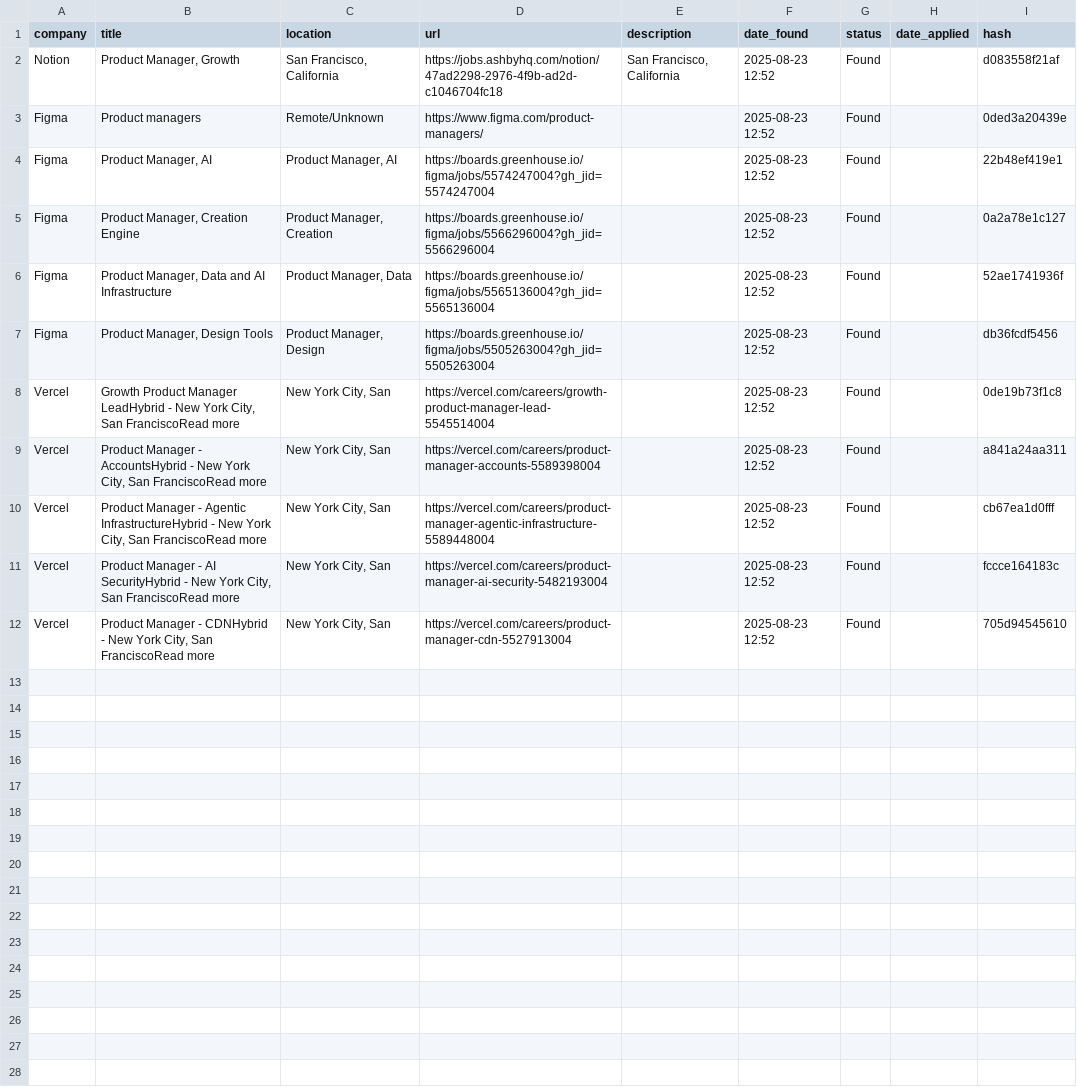
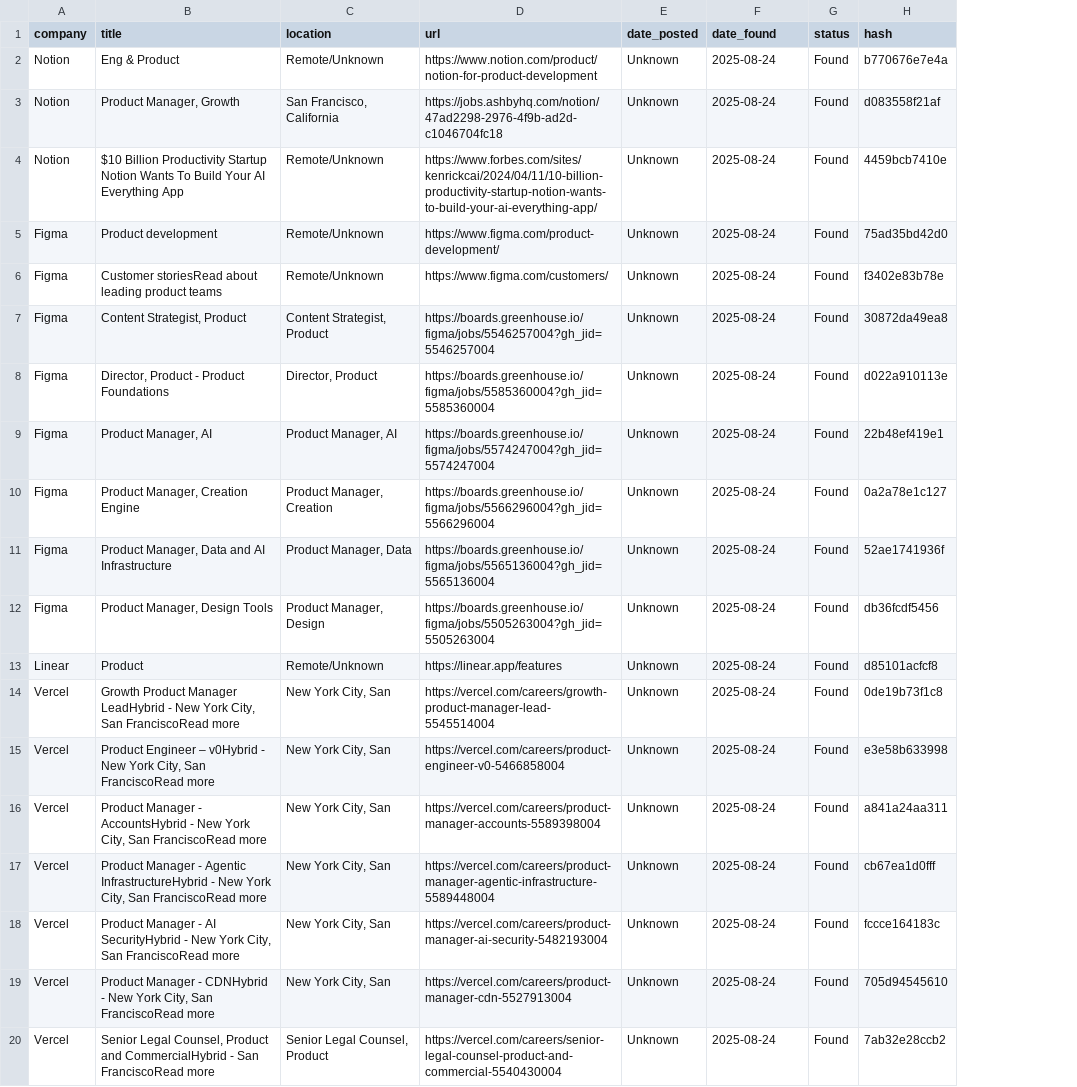
Before and after one commit to alishsayd/Scraper, a CSV file: jobs.csv, drawn as a sheet; removed rows and columns are numbered as before the commit, all else as after; the diff names each change by its address in the sheet, - before the commit and + after, or states it on an @@ line.

```diff
--- a/jobs.csv
+++ b/jobs.csv
-column E (description), row 2: San Francisco, California
+column E (date_posted), row 3: Unknown; row 5: Unknown; rows 9-12: all Unknown; row 14: Unknown; rows 16-19: all Unknown
-column H (date_applied), empty
+row 2: Notion | Eng & Product | Remote/Unknown | https://www.notion.com/product/notion-for-product-development | Unknown | 2025-08-24 | Found | b770676e7e4a
-F3 (date_found): 2025-08-23 12:52
+F3 (date_found): 2025-08-24
+row 4: Notion | $10 Billion Productivity Startup Notion Wants To Build Your AI Everything App | Remote/Unknown | https://www.forbes.com/sites/kenrickcai/2024/04/11/10-billion-productivity-startup-notion-wants-to-build-your-ai-everything-app/ | Unknown | 2025-08-24 | Found | 4459bcb7410e
-B5 (title): Product managers
+B5 (title): Product development
-D5 (url): https://www.figma.com/product-managers/
+D5 (url): https://www.figma.com/product-development/
-F5 (date_found): 2025-08-23 12:52
+F5 (date_found): 2025-08-24
-H5 (hash): 0ded3a20439e
+H5 (hash): 75ad35bd42d0
+row 6: Figma | Customer storiesRead about leading product teams | Remote/Unknown | https://www.figma.com/customers/ | Unknown | 2025-08-24 | Found | f3402e83b78e
+row 7: Figma | Content Strategist, Product | Content Strategist, Product | https://boards.greenhouse.io/figma/jobs/5546257004?gh_jid=5546257004 | Unknown | 2025-08-24 | Found | 30872da49ea8
+row 8: Figma | Director, Product - Product Foundations | Director, Product | https://boards.greenhouse.io/figma/jobs/5585360004?gh_jid=5585360004 | Unknown | 2025-08-24 | Found | d022a910113e
-F9:F12 (date_found): 2025-08-23 12:52
+F9:F12 (date_found): 2025-08-24
+row 13: Linear | Product | Remote/Unknown | https://linear.app/features | Unknown | 2025-08-24 | Found | d85101acfcf8
-F14 (date_found): 2025-08-23 12:52
+F14 (date_found): 2025-08-24
+row 15: Vercel | Product Engineer – v0Hybrid - New York City, San FranciscoRead more | New York City, San | https://vercel.com/careers/product-engineer-v0-5466858004 | Unknown | 2025-08-24 | Found | e3e58b633998
-F16:F19 (date_found): 2025-08-23 12:52
+F16:F19 (date_found): 2025-08-24
+row 20: Vercel | Senior Legal Counsel, Product and CommercialHybrid - San FranciscoRead more | Senior Legal Counsel, Product | https://vercel.com/careers/senior-legal-counsel-product-and-commercial-5540430004 | Unknown | 2025-08-24 | Found | 7ab32e28ccb2
```
Also changed, not shown: 3 other files.
